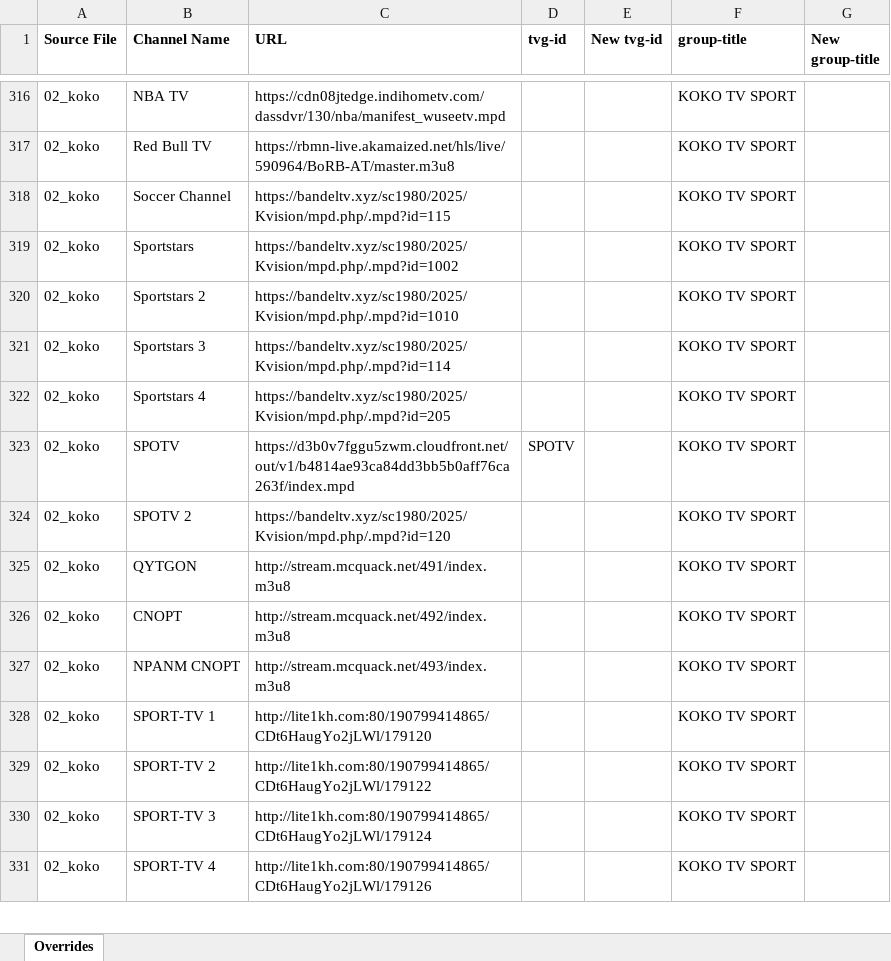
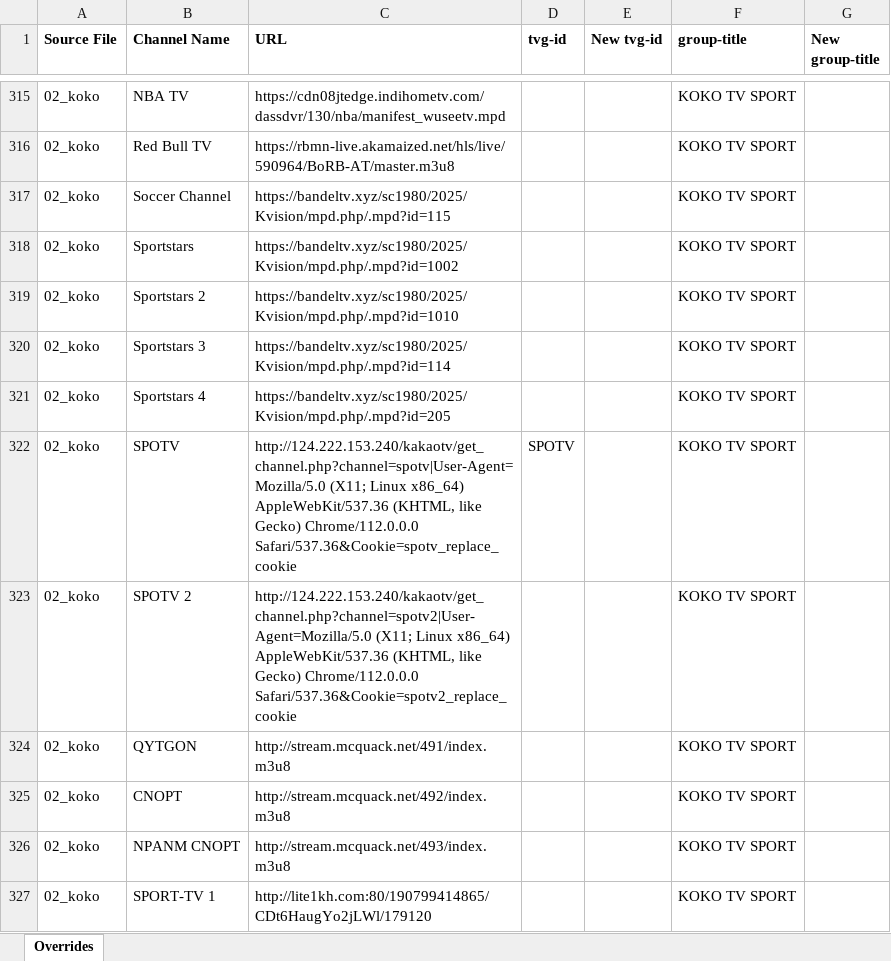
Before and after one commit to karya-media/tv, an Excel workbook: data/overrides.xlsx, sheet Overrides, drawn as a sheet; only a part is shown, gaps mark what is left out; the shorter side is filled out with more unchanged rows; values as stored, in another font and other column widths than the file's, no borders; addresses are those after the commit; the diff covers the shown part only; the diff names each change by its address in the sheet, - before the commit and + after, or states it on an @@ line.

```diff
--- a/data/overrides.xlsx (sheet Overrides)
+++ b/data/overrides.xlsx (sheet Overrides)
-C322 (URL): https://d3b0v7fggu5zwm.cloudfront.net/out/v1/b4814ae93ca84dd3bb5b0aff76ca263f/index.mpd
+C322 (URL): http://124.222.153.240/kakaotv/get_channel.php?channel=spotv|User-Agent=Mozilla/5.0 (X11; Linux x86_64) AppleWebKit/537.36 (KHTML, like Gecko) Chrome/112.0.0.0 Safari/537.36&Cookie=spotv_replace_cookie
-C323 (URL): https://bandeltv.xyz/sc1980/2025/Kvision/mpd.php/.mpd?id=120
+C323 (URL): http://124.222.153.240/kakaotv/get_channel.php?channel=spotv2|User-Agent=Mozilla/5.0 (X11; Linux x86_64) AppleWebKit/537.36 (KHTML, like Gecko) Chrome/112.0.0.0 Safari/537.36&Cookie=spotv2_replace_cookie
```
Also changed, not shown: 216 added rows, 12 removed rows and 11 edited cells elsewhere in this sheet, 7 other files.
